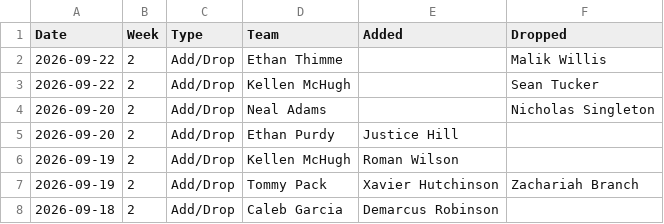
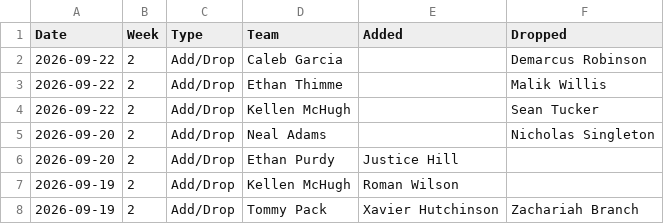
Before and after one commit to jayson-stancil/sleeper-power-rankings, a CSV file: data/adg_redraft/Transactions/2026.csv, drawn as a sheet; only a part is shown; the shorter side is filled out with more unchanged rows.

```diff
--- a/data/adg_redraft/Transactions/2026.csv
+++ b/data/adg_redraft/Transactions/2026.csv
@@ -1,2 +1,3 @@
 "Date","Week","Type","Team","Added","Dropped"
+"2026-09-22",2,"Add/Drop","Caleb Garcia","","Demarcus Robinson"
 "2026-09-22",2,"Add/Drop","Ethan Thimme","","Malik Willis"
```
Also changed, not shown: data/adg_redraft/Simulation/summary_season.csv, data/adg_redraft/Simulation/summary_simulation.csv, 1 other file.
